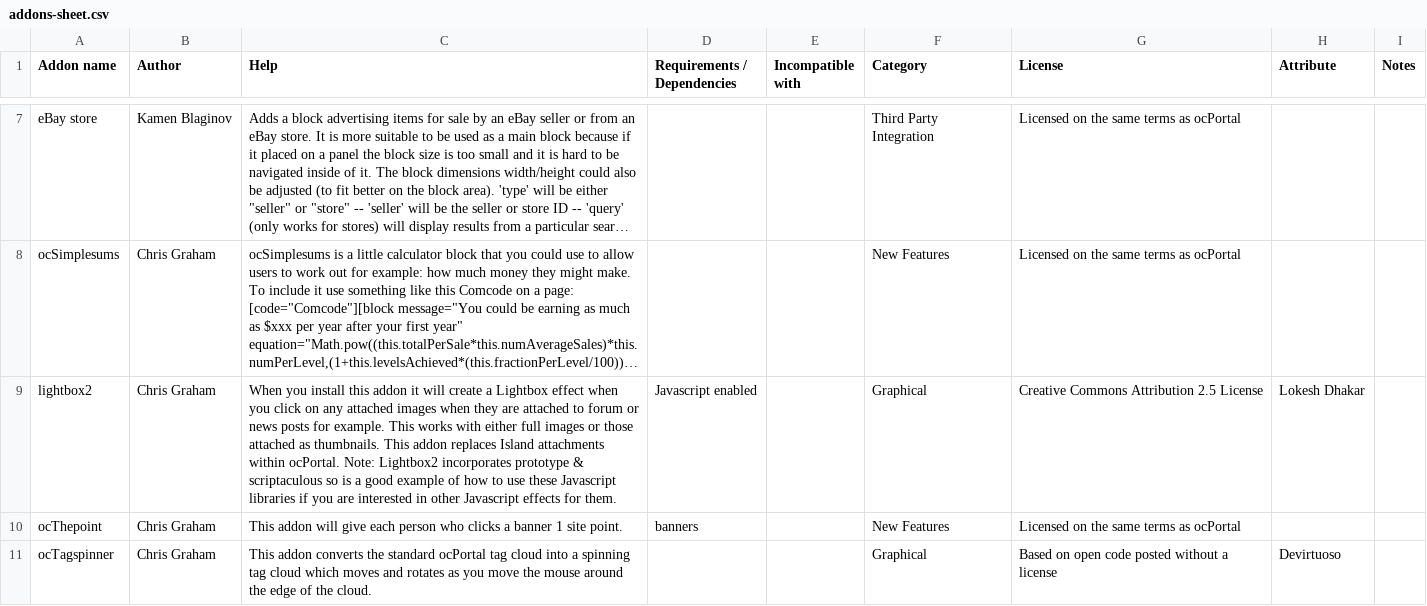
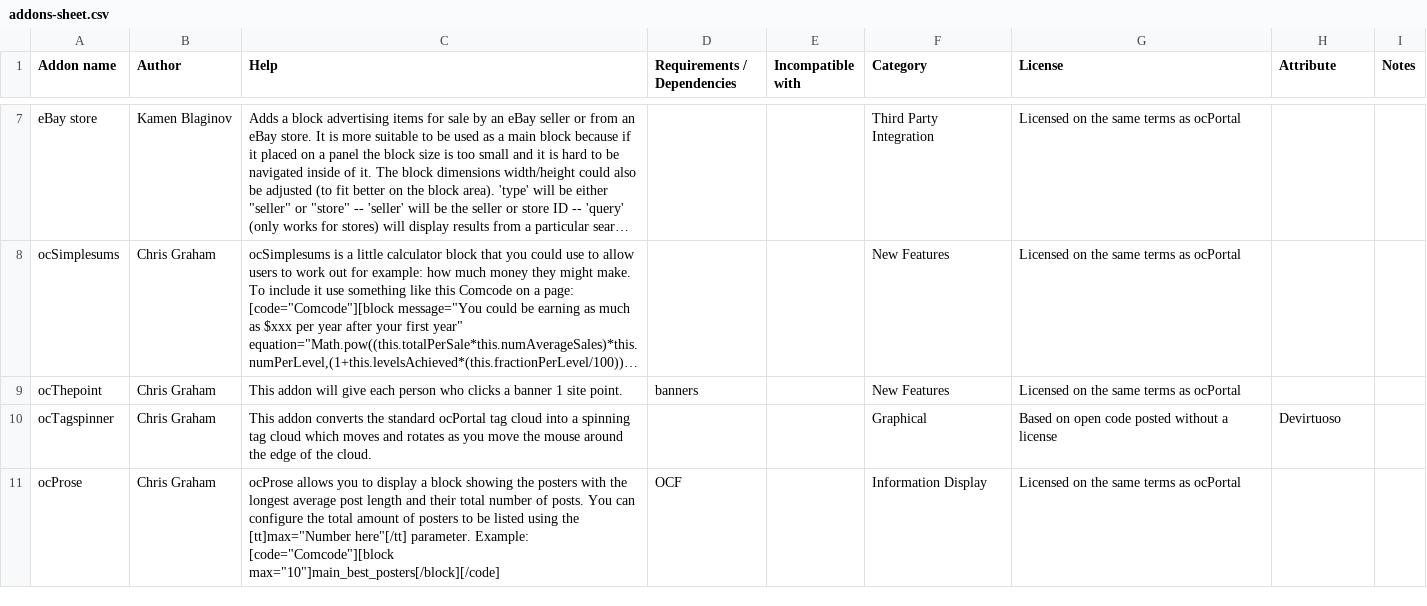
Before and after one commit to chrisgraham/ocPortal, a CSV file: data_custom/addons-sheet.csv, drawn as a sheet; only a part is shown, gaps mark what is left out; the shorter side is filled out with more unchanged rows; long unchanged cells end in …; the diff names each change by its address in the sheet, - before the commit and + after, or states it on an @@ line.

Commit message:
Overlays replacing lightbox2 addon, login now via overlays, fixed issues on IE

```diff
--- a/data_custom/addons-sheet.csv
+++ b/data_custom/addons-sheet.csv
-row 9: lightbox2 | Chris Graham | When you install this addon it will create a Lightbox effect when you click on any attached images when they are attached to forum or news posts for example. This works with either full images or those attached as thumbnails. This addon replaces Island attachments within ocPortal. Note: Lightbox2 incorporates prototype & scriptaculous so is a good example of how to use these Javascript libraries if you are interested in other Javascript effects for them. | Javascript enabled |  | Graphical | Creative Commons Attribution 2.5 License | Lokesh Dhakar
```
Also changed, not shown: 59 other files.
